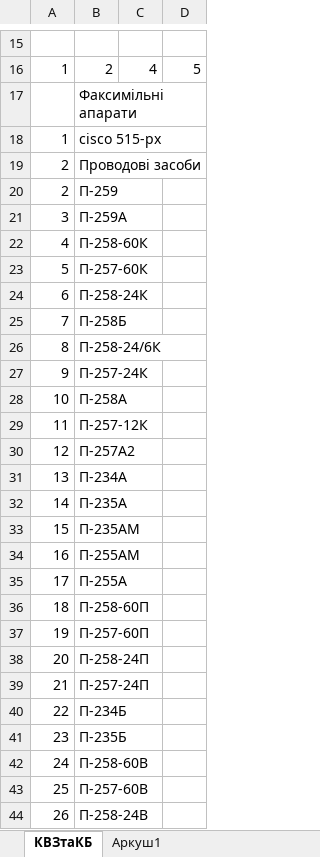
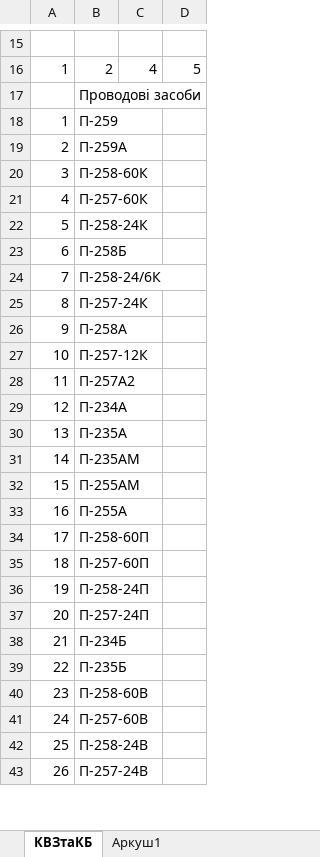
Before and after one commit to dimmaa9/controlKVZ_R2, an Excel workbook: src/main/resources/excel/dodatok_01-04-2021_18_28_30.xlsx, sheet КВЗтаКБ, drawn as a sheet; only a part is shown, gaps mark what is left out; values as stored, in another font and other column widths than the file's, no cell formats; charts and pictures not drawn; removed rows and columns are numbered as before the commit, all else as after; the diff covers the shown part only; the diff names each change by its address in the sheet, - before the commit and + after, or states it on an @@ line.

```diff
--- a/src/main/resources/excel/dodatok_01-04-2021_18_28_30.xlsx (sheet КВЗтаКБ)
+++ b/src/main/resources/excel/dodatok_01-04-2021_18_28_30.xlsx (sheet КВЗтаКБ)
-B17: Факсимільні апарати
+B17: Проводові засоби
-B18: cisco 515-px
+B18: П-259
-row 19: 2 | Проводові засоби
-B19: П-259
+B19: П-259А
-B20: П-259А
+B20: П-258-60К
-B21: П-258-60К
+B21: П-257-60К
-B22: П-257-60К
+B22: П-258-24К
-B23: П-258-24К
+B23: П-258Б
-B24: П-258Б
+B24: П-258-24/6К
-B25: П-258-24/6К
+B25: П-257-24К
-B26: П-257-24К
+B26: П-258А
-B27: П-258А
+B27: П-257-12К
-B28: П-257-12К
+B28: П-257А2
-B29: П-257А2
+B29: П-234А
-B30: П-234А
+B30: П-235А
-B31: П-235А
+B31: П-235АМ
-B32: П-235АМ
+B32: П-255АМ
-B33: П-255АМ
+B33: П-255А
-B34: П-255А
+B34: П-258-60П
-B35: П-258-60П
+B35: П-257-60П
-B36: П-257-60П
+B36: П-258-24П
-B37: П-258-24П
+B37: П-257-24П
-B38: П-257-24П
+B38: П-234Б
-B39: П-234Б
+B39: П-235Б
-B40: П-235Б
+B40: П-258-60В
-B41: П-258-60В
+B41: П-257-60В
-B42: П-257-60В
+B42: П-258-24В
-B43: П-258-24В
+B43: П-257-24В
```
Also changed, not shown: 18 added rows, 17 removed rows and 476 edited cells elsewhere in this sheet, cell formats, 11 other files.
